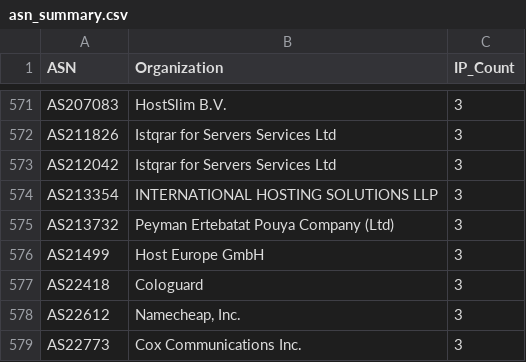
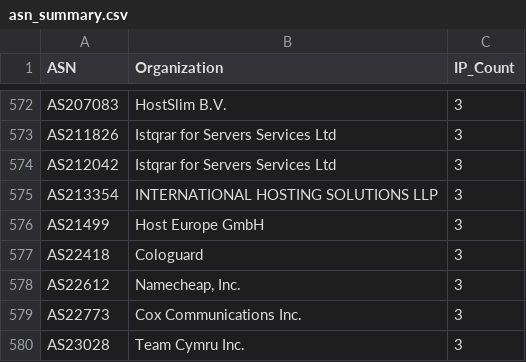
Before and after one commit to BlacKSnowDot0/packetsdatabase-db, a CSV file: asn_summary.csv, drawn as a sheet; only a part is shown, gaps mark what is left out; the shorter side is filled out with more unchanged rows; the diff covers the shown part only.

```diff
--- a/asn_summary.csv
+++ b/asn_summary.csv
@@ -574,3 +575,2 @@ ASN,Organization,IP_Count
 "AS213354","INTERNATIONAL HOSTING SOLUTIONS LLP",3
-"AS213732","Peyman Ertebatat Pouya Company (Ltd)",3
 "AS21499","Host Europe GmbH",3
```
Also changed, not shown: 4 added rows, 3 removed rows and 3 edited cells elsewhere in this file, 5 other files.
